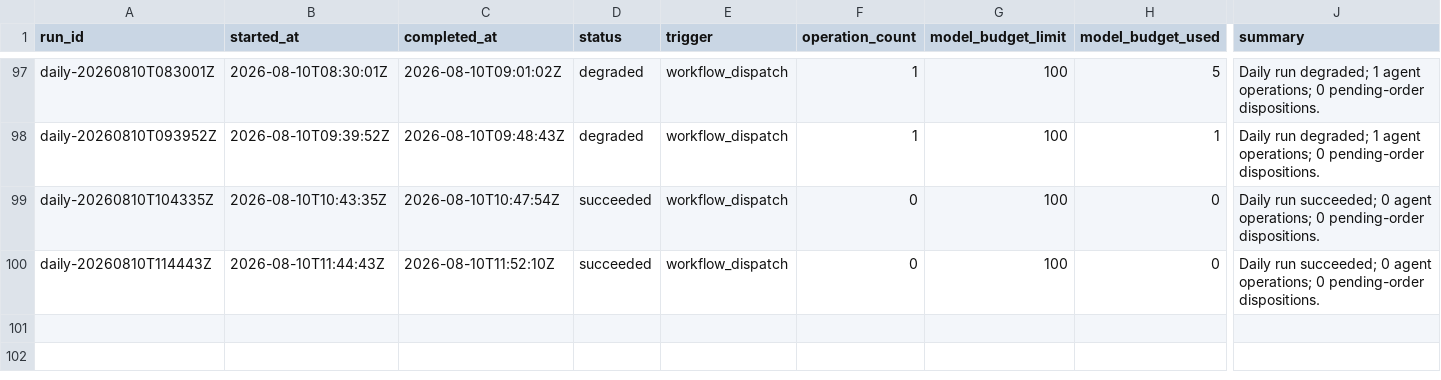
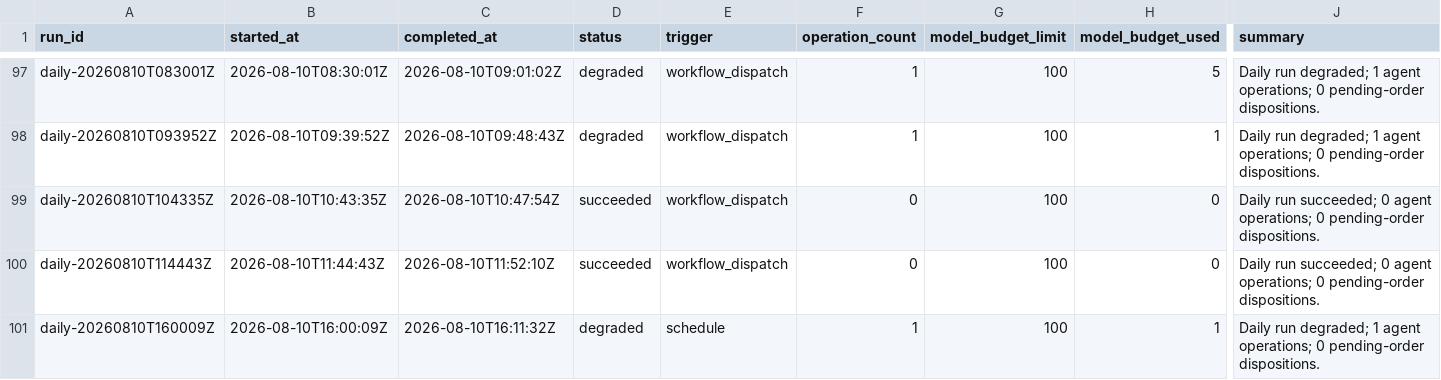
Before and after one commit to Kabutojira/PaperTrader, a CSV file: data/tables/runs.csv, drawn as a sheet; only a part is shown, gaps mark what is left out; rows hold the shown columns only; the diff names each change by its address in the sheet, - before the commit and + after, or states it on an @@ line.

```diff
--- a/data/tables/runs.csv
+++ b/data/tables/runs.csv
+row 101: daily-20260810T160009Z | 2026-08-10T16:00:09Z | 2026-08-10T16:11:32Z | degraded | schedule | 1 | 100 | 1 | Daily run degraded; 1 agent operations; 0 pending-order dispositions.
```
Also changed, not shown: data/operations/operations_TODO.csv, data/published/model_portfolio.csv, 17 other files.
